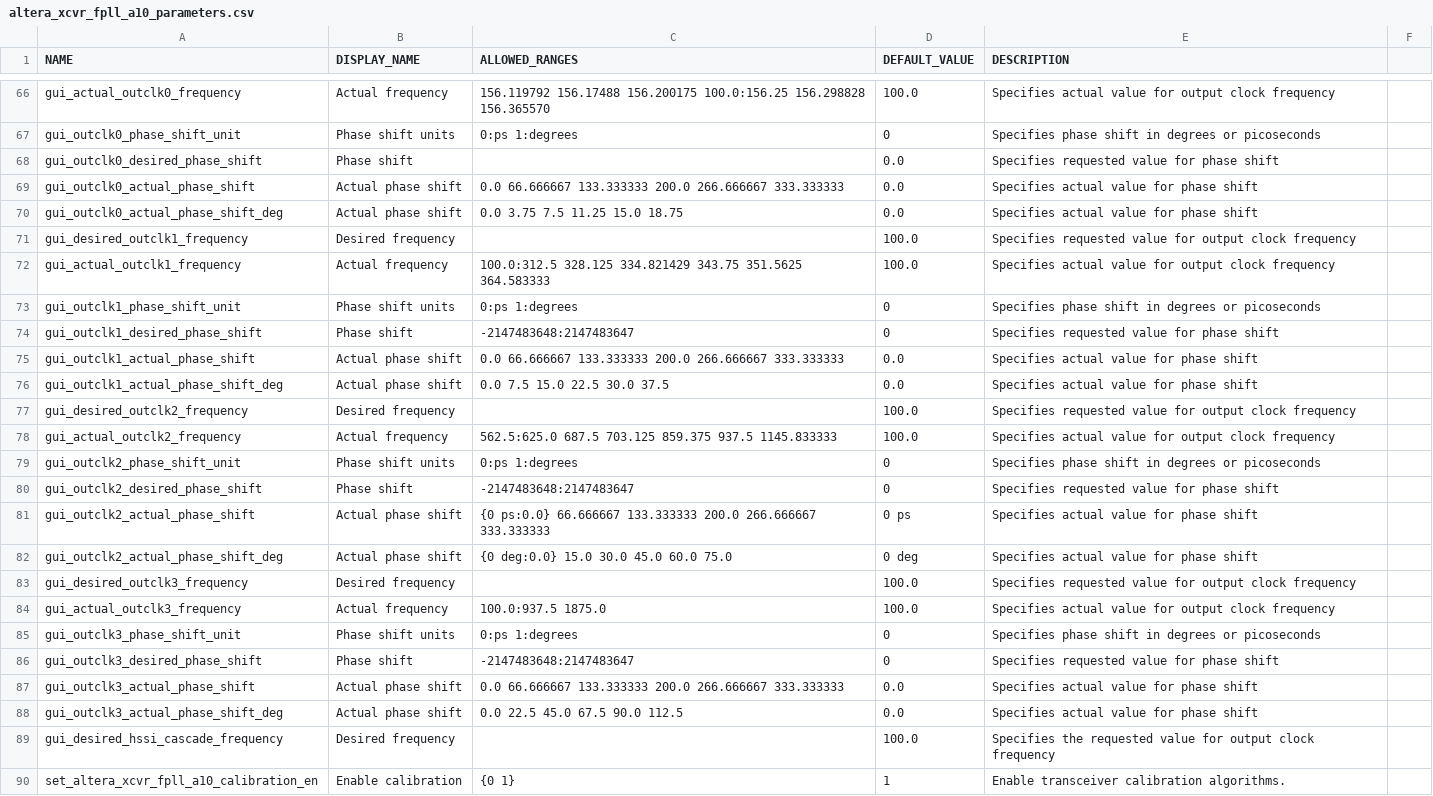
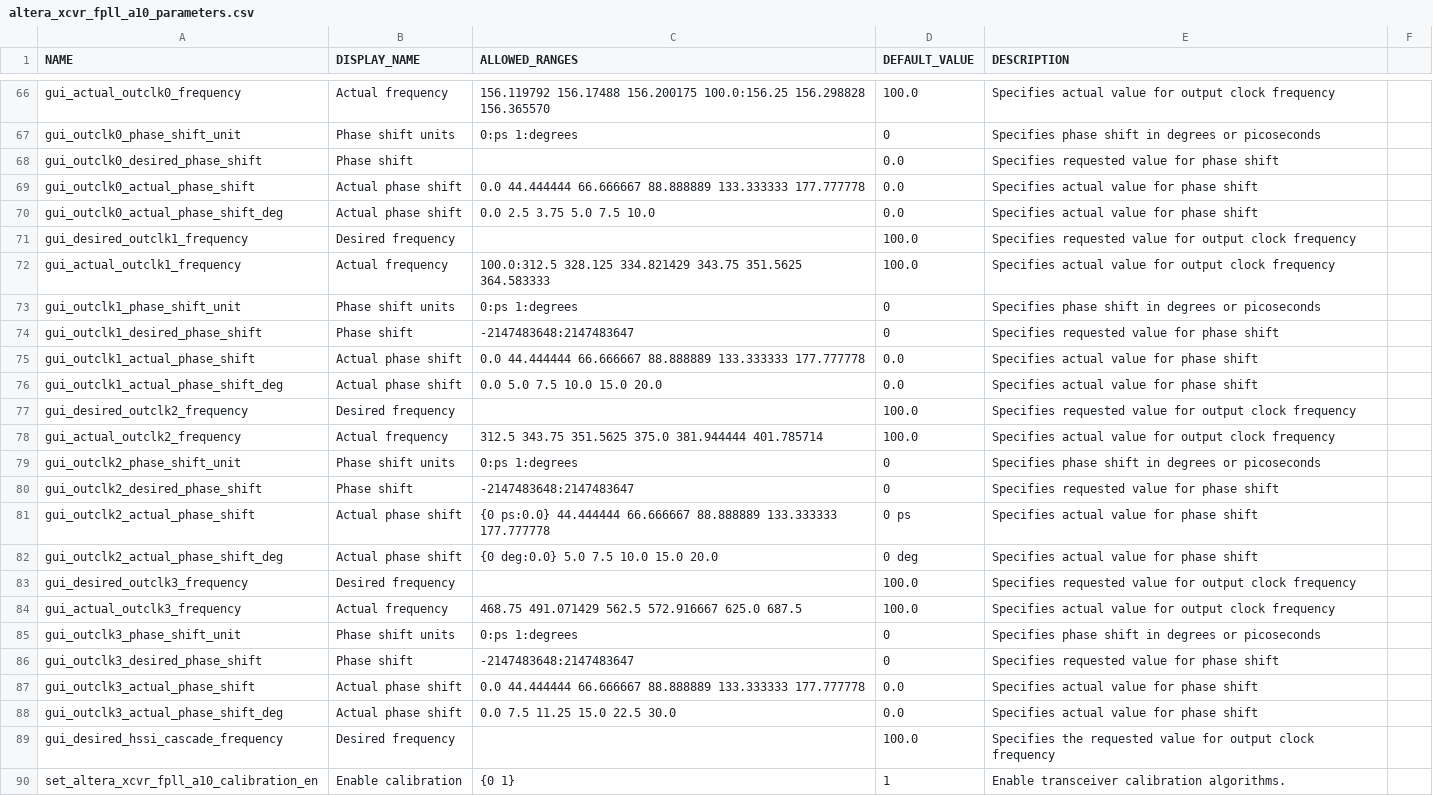
Before and after one commit to troycriss/LL10G_Cyclone10GX_1, a CSV file: rtl/pll_fpll/alt_mge_core_pll/altera_xcvr_fpll_a10_181/synth/docs/altera_xcvr_fpll_a10_parameters.csv, drawn as a sheet; only a part is shown, gaps mark what is left out.

```diff
--- a/rtl/pll_fpll/alt_mge_core_pll/altera_xcvr_fpll_a10_181/synth/docs/altera_xcvr_fpll_a10_parameters.csv
+++ b/rtl/pll_fpll/alt_mge_core_pll/altera_xcvr_fpll_a10_181/synth/docs/altera_xcvr_fpll_a10_parameters.csv
@@ -68,4 +68,4 @@ NAME,DISPLAY_NAME,ALLOWED_RANGES,DEFAULT_VALUE,DESCRIPTION
 "gui_outclk0_desired_phase_shift","Phase shift","","0.0","Specifies requested value for phase shift"
-"gui_outclk0_actual_phase_shift","Actual phase shift","0.0 66.666667 133.333333 200.0 266.666667 333.333333","0.0","Specifies actual value for phase shift"
-"gui_outclk0_actual_phase_shift_deg","Actual phase shift","0.0 3.75 7.5 11.25 15.0 18.75","0.0","Specifies actual value for phase shift"
+"gui_outclk0_actual_phase_shift","Actual phase shift","0.0 44.444444 66.666667 88.888889 133.333333 177.777778","0.0","Specifies actual value for phase shift"
+"gui_outclk0_actual_phase_shift_deg","Actual phase shift","0.0 2.5 3.75 5.0 7.5 10.0","0.0","Specifies actual value for phase shift"
 "gui_desired_outclk1_frequency","Desired frequency","","100.0","Specifies requested value for output clock frequency"
@@ -74,16 +74,16 @@ NAME,DISPLAY_NAME,ALLOWED_RANGES,DEFAULT_VALUE,DESCRIPTION
 "gui_outclk1_desired_phase_shift","Phase shift","-2147483648:2147483647","0","Specifies requested value for phase shift"
-"gui_outclk1_actual_phase_shift","Actual phase shift","0.0 66.666667 133.333333 200.0 266.666667 333.333333","0.0","Specifies actual value for phase shift"
-"gui_outclk1_actual_phase_shift_deg","Actual phase shift","0.0 7.5 15.0 22.5 30.0 37.5","0.0","Specifies actual value for phase shift"
+"gui_outclk1_actual_phase_shift","Actual phase shift","0.0 44.444444 66.666667 88.888889 133.333333 177.777778","0.0","Specifies actual value for phase shift"
+"gui_outclk1_actual_phase_shift_deg","Actual phase shift","0.0 5.0 7.5 10.0 15.0 20.0","0.0","Specifies actual value for phase shift"
 "gui_desired_outclk2_frequency","Desired frequency","","100.0","Specifies requested value for output clock frequency"
-"gui_actual_outclk2_frequency","Actual frequency","562.5:625.0 687.5 703.125 859.375 937.5 1145.833333","100.0","Specifies actual value for output clock frequency"
+"gui_actual_outclk2_frequency","Actual frequency","312.5 343.75 351.5625 375.0 381.944444 401.785714","100.0","Specifies actual value for output clock frequency"
 "gui_outclk2_phase_shift_unit","Phase shift units","0:ps 1:degrees","0","Specifies phase shift in degrees or picoseconds"
 "gui_outclk2_desired_phase_shift","Phase shift","-2147483648:2147483647","0","Specifies requested value for phase shift"
-"gui_outclk2_actual_phase_shift","Actual phase shift","{0 ps:0.0} 66.666667 133.333333 200.0 266.666667 333.333333","0 ps","Specifies actual value for phase shift"
-"gui_outclk2_actual_phase_shift_deg","Actual phase shift","{0 deg:0.0} 15.0 30.0 45.0 60.0 75.0","0 deg","Specifies actual value for phase shift"
+"gui_outclk2_actual_phase_shift","Actual phase shift","{0 ps:0.0} 44.444444 66.666667 88.888889 133.333333 177.777778","0 ps","Specifies actual value for phase shift"
+"gui_outclk2_actual_phase_shift_deg","Actual phase shift","{0 deg:0.0} 5.0 7.5 10.0 15.0 20.0","0 deg","Specifies actual value for phase shift"
 "gui_desired_outclk3_frequency","Desired frequency","","100.0","Specifies requested value for output clock frequency"
-"gui_actual_outclk3_frequency","Actual frequency","100.0:937.5 1875.0","100.0","Specifies actual value for output clock frequency"
+"gui_actual_outclk3_frequency","Actual frequency","468.75 491.071429 562.5 572.916667 625.0 687.5","100.0","Specifies actual value for output clock frequency"
 "gui_outclk3_phase_shift_unit","Phase shift units","0:ps 1:degrees","0","Specifies phase shift in degrees or picoseconds"
 "gui_outclk3_desired_phase_shift","Phase shift","-2147483648:2147483647","0","Specifies requested value for phase shift"
-"gui_outclk3_actual_phase_shift","Actual phase shift","0.0 66.666667 133.333333 200.0 266.666667 333.333333","0.0","Specifies actual value for phase shift"
-"gui_outclk3_actual_phase_shift_deg","Actual phase shift","0.0 22.5 45.0 67.5 90.0 112.5","0.0","Specifies actual value for phase shift"
+"gui_outclk3_actual_phase_shift","Actual phase shift","0.0 44.444444 66.666667 88.888889 133.333333 177.777778","0.0","Specifies actual value for phase shift"
+"gui_outclk3_actual_phase_shift_deg","Actual phase shift","0.0 7.5 11.25 15.0 22.5 30.0","0.0","Specifies actual value for phase shift"
 "gui_desired_hssi_cascade_frequency","Desired frequency","","100.0","Specifies the requested value for output clock frequency"
```
Also changed, not shown: 16 other files.
